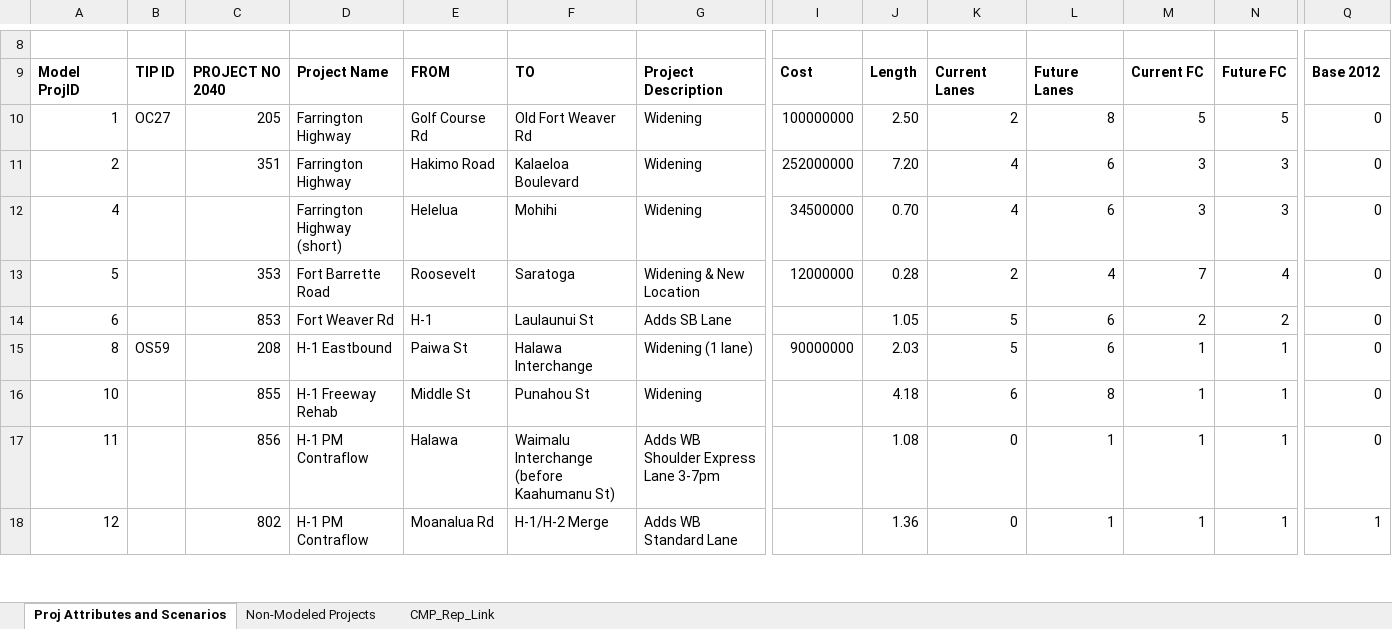
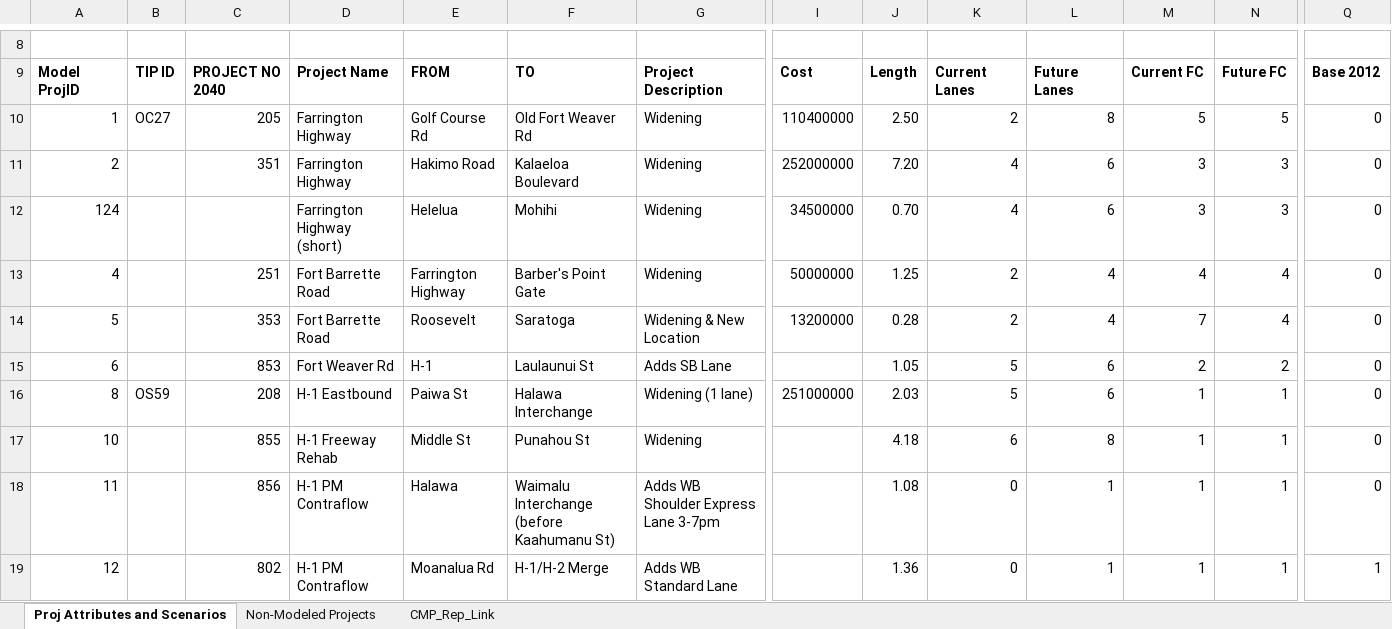
Before and after one commit to OahuMPO/archived_travel_model, an Excel workbook: Project Management Tool.xlsx, sheet Proj Attributes and Scenarios, drawn as a sheet; only a part is shown, gaps mark what is left out; values as stored, in another font and other column widths than the file's, no borders; charts and pictures not drawn; addresses are those after the commit; rows hold the shown columns only; the diff covers the shown part only; the diff names each change by its address in the sheet, - before the commit and + after, or states it on an @@ line.

Commit message:
Continue making highway edits based on ORTP call for projects

```diff
--- a/Project Management Tool.xlsx (sheet Proj Attributes and Scenarios)
+++ b/Project Management Tool.xlsx (sheet Proj Attributes and Scenarios)
-I10: 100000000
+I10: 110400000
-A12: 4
+A12: 124
+row 13: 4 |  | 251 | Fort Barrette Road | Farrington Highway | Barber's Point Gate | Widening | 50000000 | 1.25 | 2 | 4 | 4 | 4 | 0
-I14: 12000000
+I14: 13200000
-I16: 90000000
+I16: 251000000
```
Also changed, not shown: 12 edited cells elsewhere in this sheet, sheet Non-Modeled Projects, sheet CMP_Rep_Link, charts or pictures, 1 other file.
